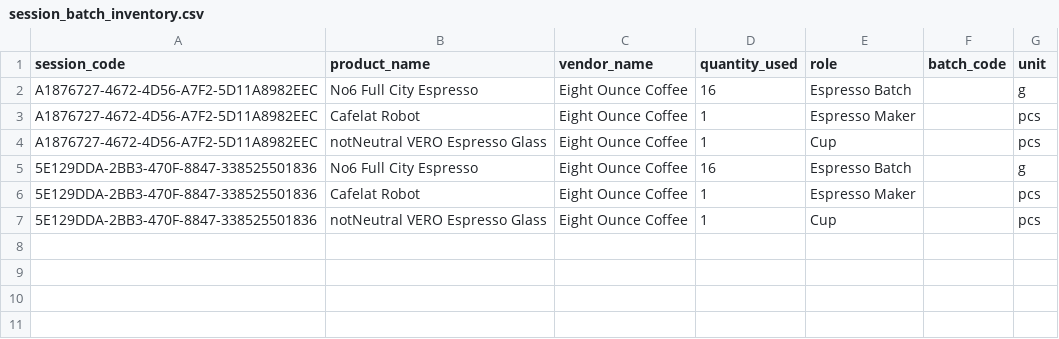
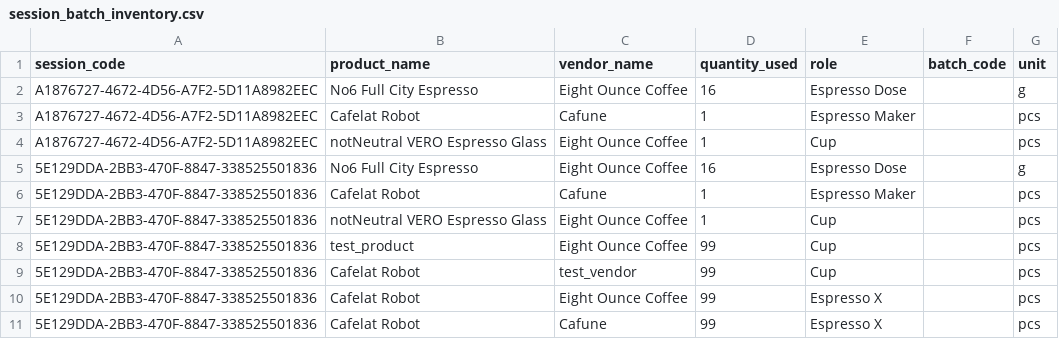
Before and after one commit to Elijah-Silva/beverage-analytics-project, a CSV file: data/raw/session_batch_inventory.csv, drawn as a sheet.

Commit message:
Added inventory view; added error script

```diff
--- a/data/raw/session_batch_inventory.csv
+++ b/data/raw/session_batch_inventory.csv
@@ -1,7 +1,11 @@
 session_code,product_name,vendor_name,quantity_used,role,batch_code,unit
-A1876727-4672-4D56-A7F2-5D11A8982EEC,No6 Full City Espresso,Eight Ounce Coffee,16,Espresso Batch,,g
-A1876727-4672-4D56-A7F2-5D11A8982EEC,Cafelat Robot,Eight Ounce Coffee,1,Espresso Maker,,pcs
+A1876727-4672-4D56-A7F2-5D11A8982EEC,No6 Full City Espresso,Eight Ounce Coffee,16,Espresso Dose,,g
+A1876727-4672-4D56-A7F2-5D11A8982EEC,Cafelat Robot,Cafune,1,Espresso Maker,,pcs
 A1876727-4672-4D56-A7F2-5D11A8982EEC,notNeutral VERO Espresso Glass,Eight Ounce Coffee,1,Cup,,pcs
-5E129DDA-2BB3-470F-8847-338525501836,No6 Full City Espresso,Eight Ounce Coffee,16,Espresso Batch,,g
-5E129DDA-2BB3-470F-8847-338525501836,Cafelat Robot,Eight Ounce Coffee,1,Espresso Maker,,pcs
+5E129DDA-2BB3-470F-8847-338525501836,No6 Full City Espresso,Eight Ounce Coffee,16,Espresso Dose,,g
+5E129DDA-2BB3-470F-8847-338525501836,Cafelat Robot,Cafune,1,Espresso Maker,,pcs
 5E129DDA-2BB3-470F-8847-338525501836,notNeutral VERO Espresso Glass,Eight Ounce Coffee,1,Cup,,pcs
+5E129DDA-2BB3-470F-8847-338525501836,test_product,Eight Ounce Coffee,99,Cup,,pcs
+5E129DDA-2BB3-470F-8847-338525501836,Cafelat Robot,test_vendor,99,Cup,,pcs
+5E129DDA-2BB3-470F-8847-338525501836,Cafelat Robot,Eight Ounce Coffee,99,Espresso X,,pcs
+5E129DDA-2BB3-470F-8847-338525501836,Cafelat Robot,Cafune,99,Espresso X,,pcs
```
Also changed, not shown: 7 other files.
